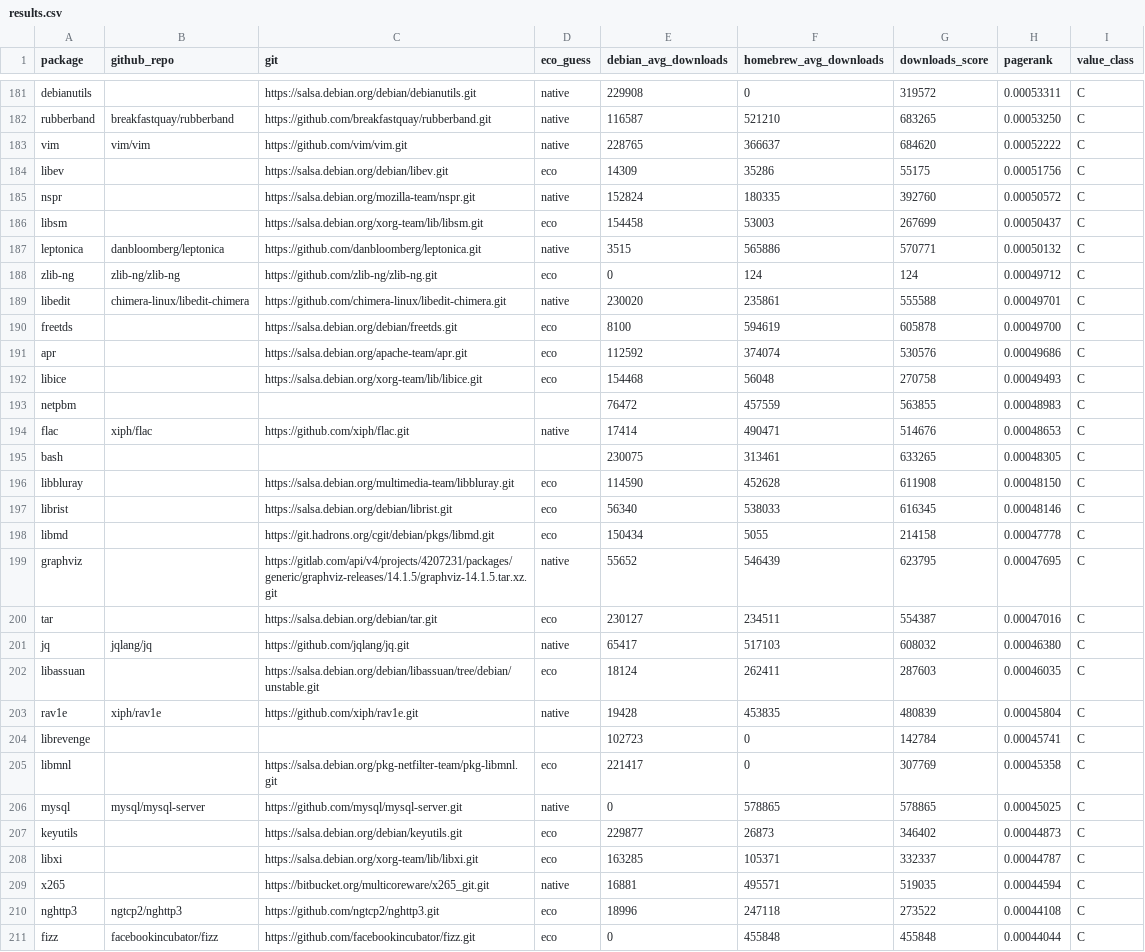
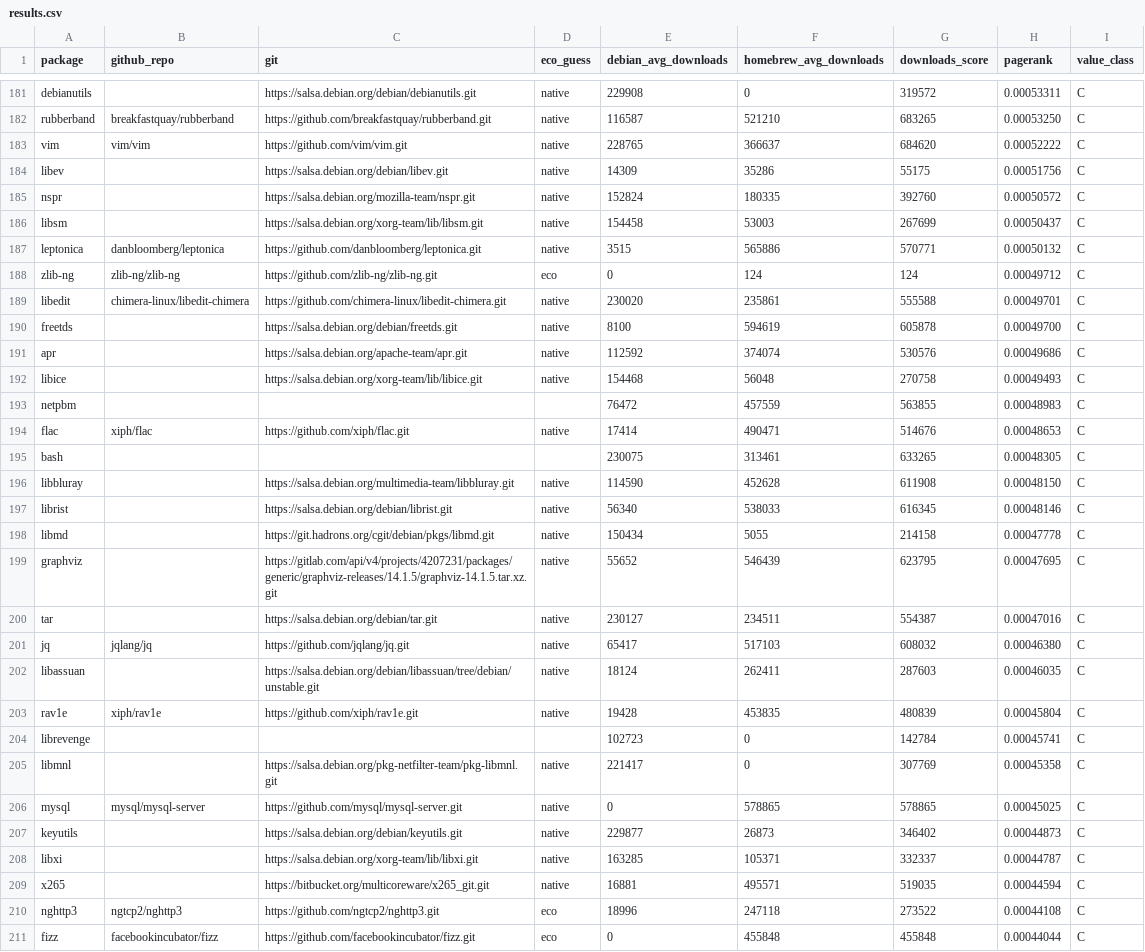
Before and after one commit to osendowment/model, a CSV file: data/sources/cpp/results.csv, drawn as a sheet; only a part is shown, gaps mark what is left out; the diff covers the shown part only.

```diff
--- a/data/sources/cpp/results.csv
+++ b/data/sources/cpp/results.csv
@@ -183,5 +183,5 @@
 "vim","vim/vim","https://github.com/vim/vim.git","native","228765","366637","684620","0.00052222","C"
-"libev","","https://salsa.debian.org/debian/libev.git","eco","14309","35286","55175","0.00051756","C"
+"libev","","https://salsa.debian.org/debian/libev.git","native","14309","35286","55175","0.00051756","C"
 "nspr","","https://salsa.debian.org/mozilla-team/nspr.git","native","152824","180335","392760","0.00050572","C"
-"libsm","","https://salsa.debian.org/xorg-team/lib/libsm.git","eco","154458","53003","267699","0.00050437","C"
+"libsm","","https://salsa.debian.org/xorg-team/lib/libsm.git","native","154458","53003","267699","0.00050437","C"
 "leptonica","danbloomberg/leptonica","https://github.com/danbloomberg/leptonica.git","native","3515","565886","570771","0.00050132","C"
@@ -189,5 +189,5 @@
 "libedit","chimera-linux/libedit-chimera","https://github.com/chimera-linux/libedit-chimera.git","native","230020","235861","555588","0.00049701","C"
-"freetds","","https://salsa.debian.org/debian/freetds.git","eco","8100","594619","605878","0.00049700","C"
-"apr","","https://salsa.debian.org/apache-team/apr.git","eco","112592","374074","530576","0.00049686","C"
-"libice","","https://salsa.debian.org/xorg-team/lib/libice.git","eco","154468","56048","270758","0.00049493","C"
+"freetds","","https://salsa.debian.org/debian/freetds.git","native","8100","594619","605878","0.00049700","C"
+"apr","","https://salsa.debian.org/apache-team/apr.git","native","112592","374074","530576","0.00049686","C"
+"libice","","https://salsa.debian.org/xorg-team/lib/libice.git","native","154468","56048","270758","0.00049493","C"
 "netpbm","","","","76472","457559","563855","0.00048983","C"
@@ -195,15 +195,15 @@
 "bash","","","","230075","313461","633265","0.00048305","C"
-"libbluray","","https://salsa.debian.org/multimedia-team/libbluray.git","eco","114590","452628","611908","0.00048150","C"
-"librist","","https://salsa.debian.org/debian/librist.git","eco","56340","538033","616345","0.00048146","C"
-"libmd","","https://git.hadrons.org/cgit/debian/pkgs/libmd.git","eco","150434","5055","214158","0.00047778","C"
+"libbluray","","https://salsa.debian.org/multimedia-team/libbluray.git","native","114590","452628","611908","0.00048150","C"
+"librist","","https://salsa.debian.org/debian/librist.git","native","56340","538033","616345","0.00048146","C"
+"libmd","","https://git.hadrons.org/cgit/debian/pkgs/libmd.git","native","150434","5055","214158","0.00047778","C"
 "graphviz","","https://gitlab.com/api/v4/projects/4207231/packages/generic/graphviz-releases/14.1.5/graphviz-14.1.5.tar.xz.git","native","55652","546439","623795","0.00047695","C"
-"tar","","https://salsa.debian.org/debian/tar.git","eco","230127","234511","554387","0.00047016","C"
+"tar","","https://salsa.debian.org/debian/tar.git","native","230127","234511","554387","0.00047016","C"
 "jq","jqlang/jq","https://github.com/jqlang/jq.git","native","65417","517103","608032","0.00046380","C"
-"libassuan","","https://salsa.debian.org/debian/libassuan/tree/debian/unstable.git","eco","18124","262411","287603","0.00046035","C"
+"libassuan","","https://salsa.debian.org/debian/libassuan/tree/debian/unstable.git","native","18124","262411","287603","0.00046035","C"
 "rav1e","xiph/rav1e","https://github.com/xiph/rav1e.git","native","19428","453835","480839","0.00045804","C"
 "librevenge","","","","102723","0","142784","0.00045741","C"
-"libmnl","","https://salsa.debian.org/pkg-netfilter-team/pkg-libmnl.git","eco","221417","0","307769","0.00045358","C"
+"libmnl","","https://salsa.debian.org/pkg-netfilter-team/pkg-libmnl.git","native","221417","0","307769","0.00045358","C"
 "mysql","mysql/mysql-server","https://github.com/mysql/mysql-server.git","native","0","578865","578865","0.00045025","C"
-"keyutils","","https://salsa.debian.org/debian/keyutils.git","eco","229877","26873","346402","0.00044873","C"
-"libxi","","https://salsa.debian.org/xorg-team/lib/libxi.git","eco","163285","105371","332337","0.00044787","C"
+"keyutils","","https://salsa.debian.org/debian/keyutils.git","native","229877","26873","346402","0.00044873","C"
+"libxi","","https://salsa.debian.org/xorg-team/lib/libxi.git","native","163285","105371","332337","0.00044787","C"
 "x265","","https://bitbucket.org/multicoreware/x265_git.git","native","16881","495571","519035","0.00044594","C"
```
Also changed, not shown: 52 edited cells elsewhere in this file, data/sources/pypi/results.csv, data/value/overrides.csv, 3 other files.
